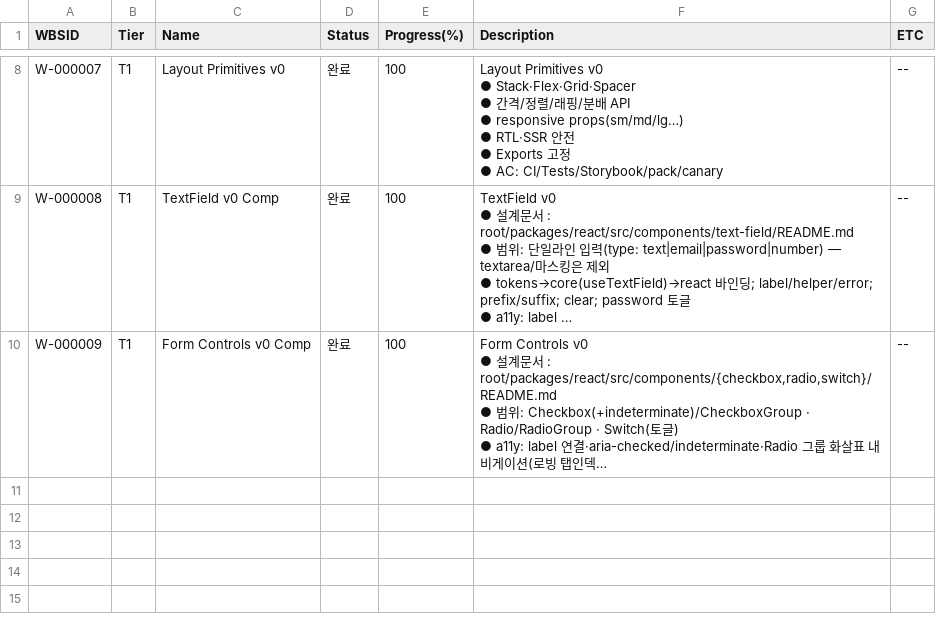
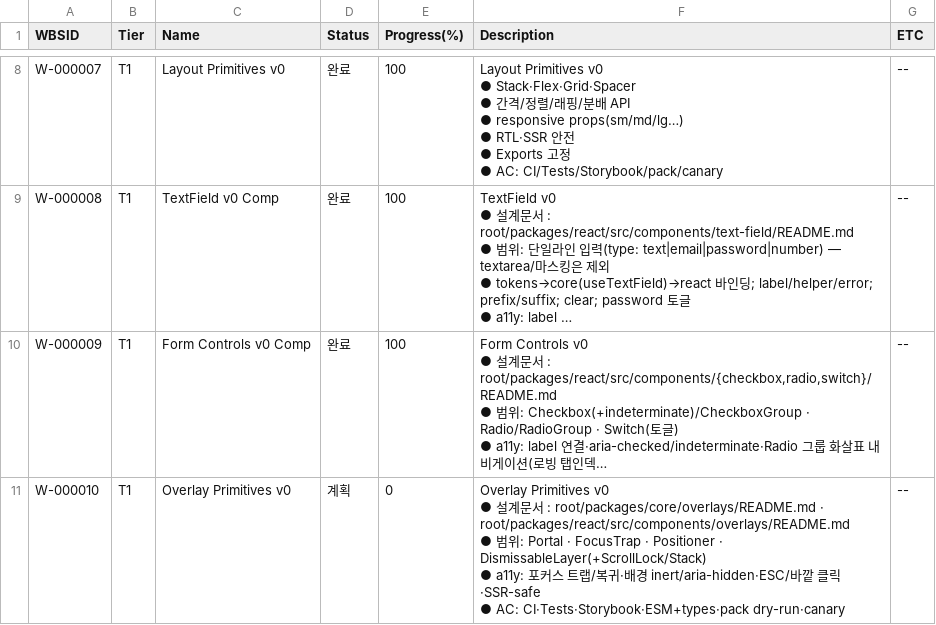
Before and after one commit to CompNh/ara, a CSV file: planning/WBS.csv, drawn as a sheet; only a part is shown, gaps mark what is left out; long unchanged cells end in …; ↵ is a line break in a cell; the diff names each change by its address in the sheet, - before the commit and + after, or states it on an @@ line.

```diff
--- a/planning/WBS.csv
+++ b/planning/WBS.csv
+row 11: W-000010 | T1 | Overlay Primitives v0 | 계획 | 0 | Overlay Primitives v0 ↵ ● 설계문서 : root/packages/core/overlays/README.md · root/packages/react/src/components/overlays/README.md ↵ ● 범위: Portal · FocusTrap · Positioner · DismissableLayer(+ScrollLock/Stack) ↵ ● a11y: 포커스 트랩/복귀·배경 inert/aria-hidden·ESC/바깥 클릭·SSR-safe ↵ ● AC: CI·Tests·Storybook·ESM+types·pack dry-run·canary | --
```
Also changed, not shown: planning/Tasks.csv.
